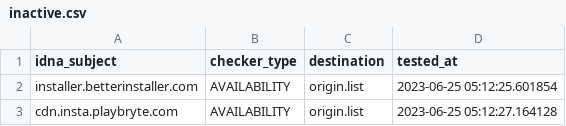
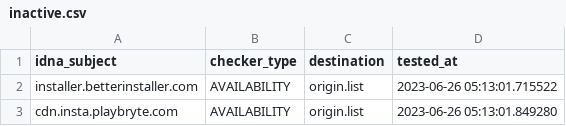
Before and after one commit to dead-hosts/UncheckyAds_git_FadeMind, a CSV file: .pyfunceble/inactive.csv, drawn as a sheet.

```diff
--- a/.pyfunceble/inactive.csv
+++ b/.pyfunceble/inactive.csv
@@ -1,3 +1,3 @@
 idna_subject,checker_type,destination,tested_at
-installer.betterinstaller.com,AVAILABILITY,origin.list,2023-06-25 05:12:25.601854
-cdn.insta.playbryte.com,AVAILABILITY,origin.list,2023-06-25 05:12:27.164128
+installer.betterinstaller.com,AVAILABILITY,origin.list,2023-06-26 05:13:01.715522
+cdn.insta.playbryte.com,AVAILABILITY,origin.list,2023-06-26 05:13:01.849280
```
Also changed, not shown: 8 other files.
